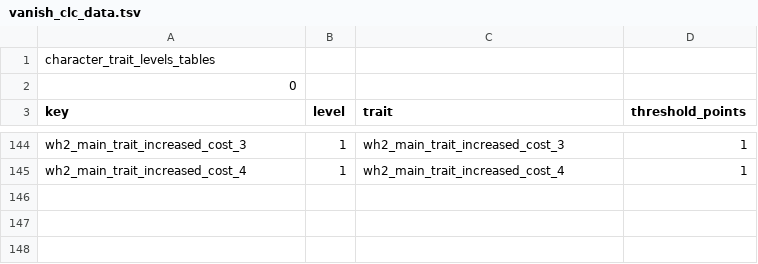
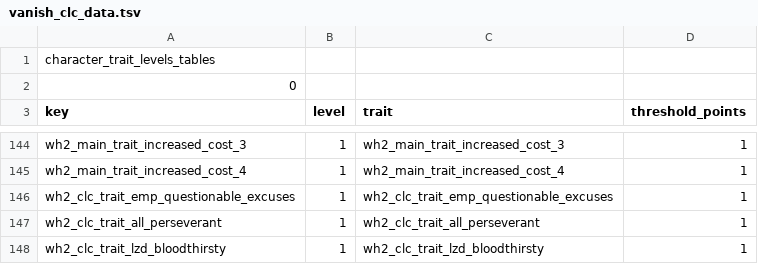
Before and after one commit to Vanishoxyact/Custom-Lords, a TSV file: db/character_trait_levels_tables/vanish_clc_data.tsv, drawn as a sheet; only a part is shown, gaps mark what is left out; the diff names each change by its address in the sheet, - before the commit and + after, or states it on an @@ line.

```diff
--- a/db/character_trait_levels_tables/vanish_clc_data.tsv
+++ b/db/character_trait_levels_tables/vanish_clc_data.tsv
+row 146: wh2_clc_trait_emp_questionable_excuses | 1 | wh2_clc_trait_emp_questionable_excuses | 1
+row 147: wh2_clc_trait_all_perseverant | 1 | wh2_clc_trait_all_perseverant | 1
+row 148: wh2_clc_trait_lzd_bloodthirsty | 1 | wh2_clc_trait_lzd_bloodthirsty | 1
```
Also changed, not shown: db/character_traits_tables/vanish_clc_data.tsv, db/trait_info_tables/vanish_clc_data.tsv, 4 other files.
